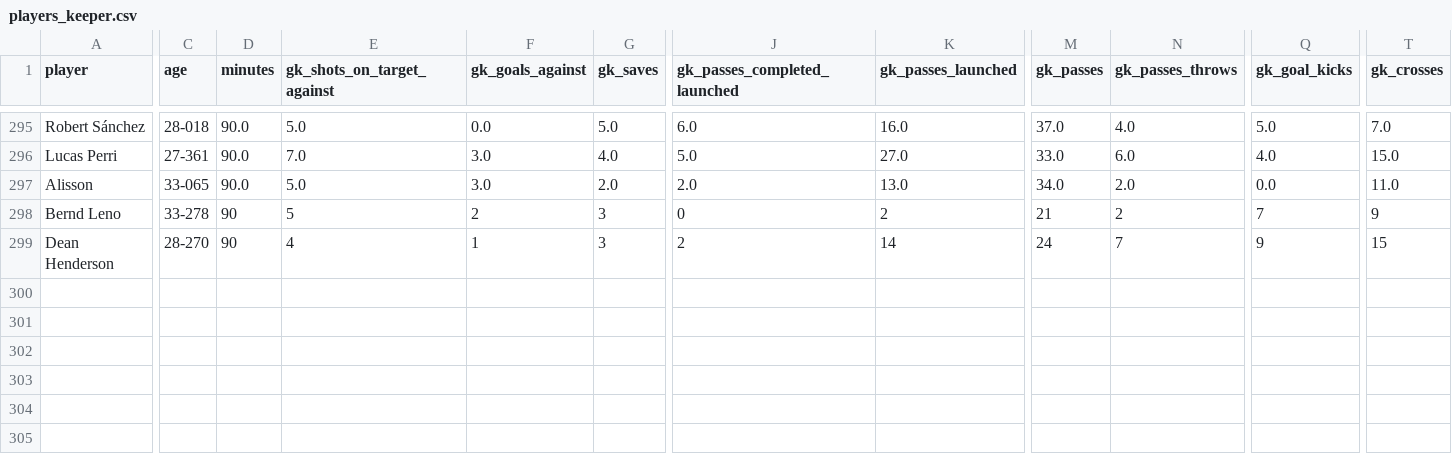
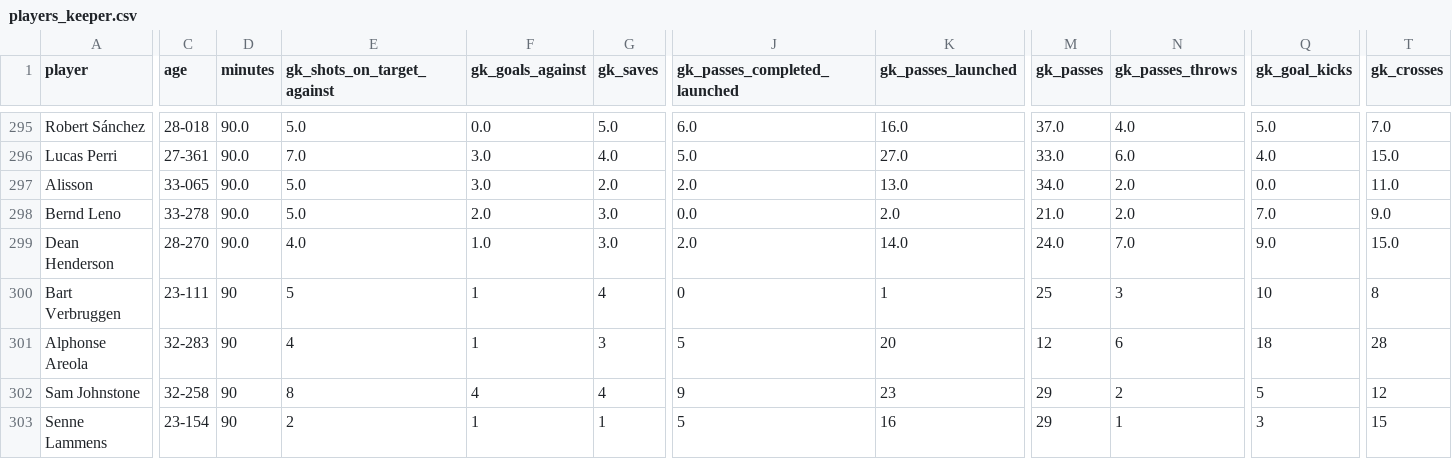
Before and after one commit to SpoicyCurri/ff-bot, a CSV file: data/2025-2026/players_v2/players_keeper.csv, drawn as a sheet; only a part is shown, gaps mark what is left out; rows hold the shown columns only; the diff covers the shown part only; the diff names each change by its address in the sheet, - before the commit and + after, or states it on an @@ line.

```diff
--- a/data/2025-2026/players_v2/players_keeper.csv
+++ b/data/2025-2026/players_v2/players_keeper.csv
-D298:D299 (minutes): 90
+D298:D299 (minutes): 90.0
-E298 (gk_shots_on_target_against): 5
+E298 (gk_shots_on_target_against): 5.0
-F298 (gk_goals_against): 2
+F298 (gk_goals_against): 2.0
-G298:G299 (gk_saves): 3
+G298:G299 (gk_saves): 3.0
-J298 (gk_passes_completed_launched): 0
+J298 (gk_passes_completed_launched): 0.0
-K298 (gk_passes_launched): 2
+K298 (gk_passes_launched): 2.0
-M298 (gk_passes): 21
+M298 (gk_passes): 21.0
-N298 (gk_passes_throws): 2
+N298 (gk_passes_throws): 2.0
-Q298 (gk_goal_kicks): 7
+Q298 (gk_goal_kicks): 7.0
-T298 (gk_crosses): 9
+T298 (gk_crosses): 9.0
-E299 (gk_shots_on_target_against): 4
+E299 (gk_shots_on_target_against): 4.0
-F299 (gk_goals_against): 1
+F299 (gk_goals_against): 1.0
-J299 (gk_passes_completed_launched): 2
+J299 (gk_passes_completed_launched): 2.0
-K299 (gk_passes_launched): 14
+K299 (gk_passes_launched): 14.0
-M299 (gk_passes): 24
+M299 (gk_passes): 24.0
-N299 (gk_passes_throws): 7
+N299 (gk_passes_throws): 7.0
-Q299 (gk_goal_kicks): 9
+Q299 (gk_goal_kicks): 9.0
-T299 (gk_crosses): 15
+T299 (gk_crosses): 15.0
+row 300: Bart Verbruggen | 23-111 | 90 | 5 | 1 | 4 | 0 | 1 | 25 | 3 | 10 | 8
+row 301: Alphonse Areola | 32-283 | 90 | 4 | 1 | 3 | 5 | 20 | 12 | 6 | 18 | 28
+row 302: Sam Johnstone | 32-258 | 90 | 8 | 4 | 4 | 9 | 23 | 29 | 2 | 5 | 12
+row 303: Senne Lammens | 23-154 | 90 | 2 | 1 | 1 | 5 | 16 | 29 | 1 | 3 | 15
```
Also changed, not shown: 4 edited cells elsewhere in this file, data/2025-2026/fixture_data__pydoll.csv, 5 other files.
